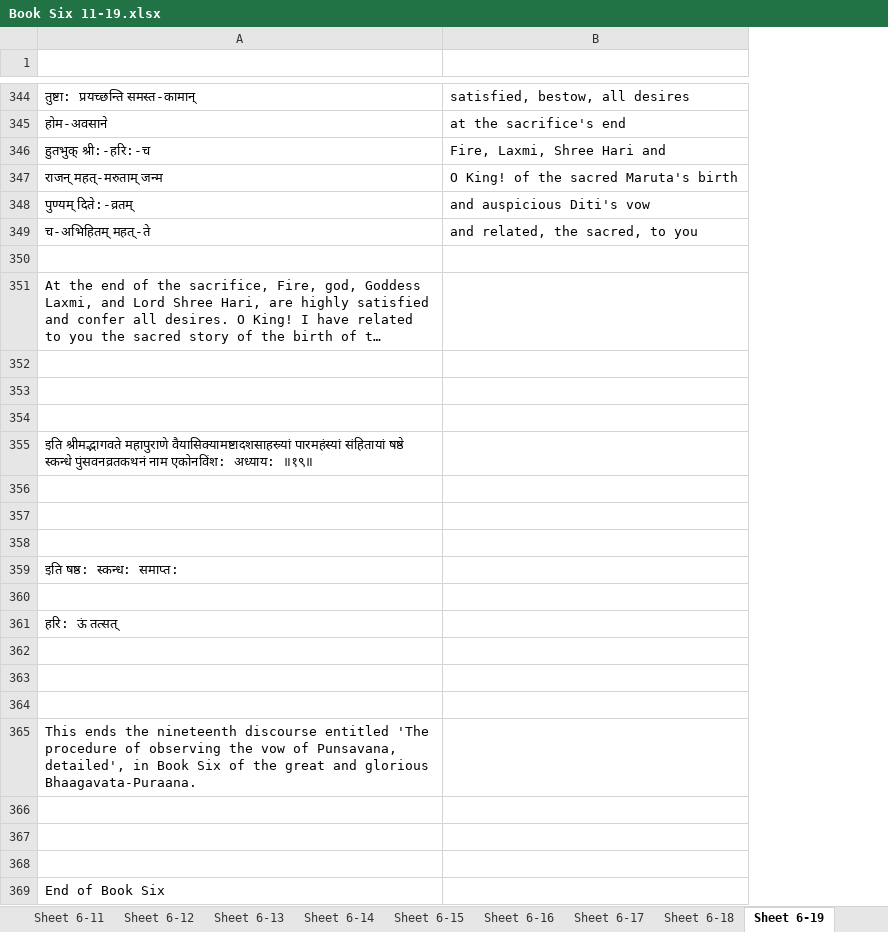
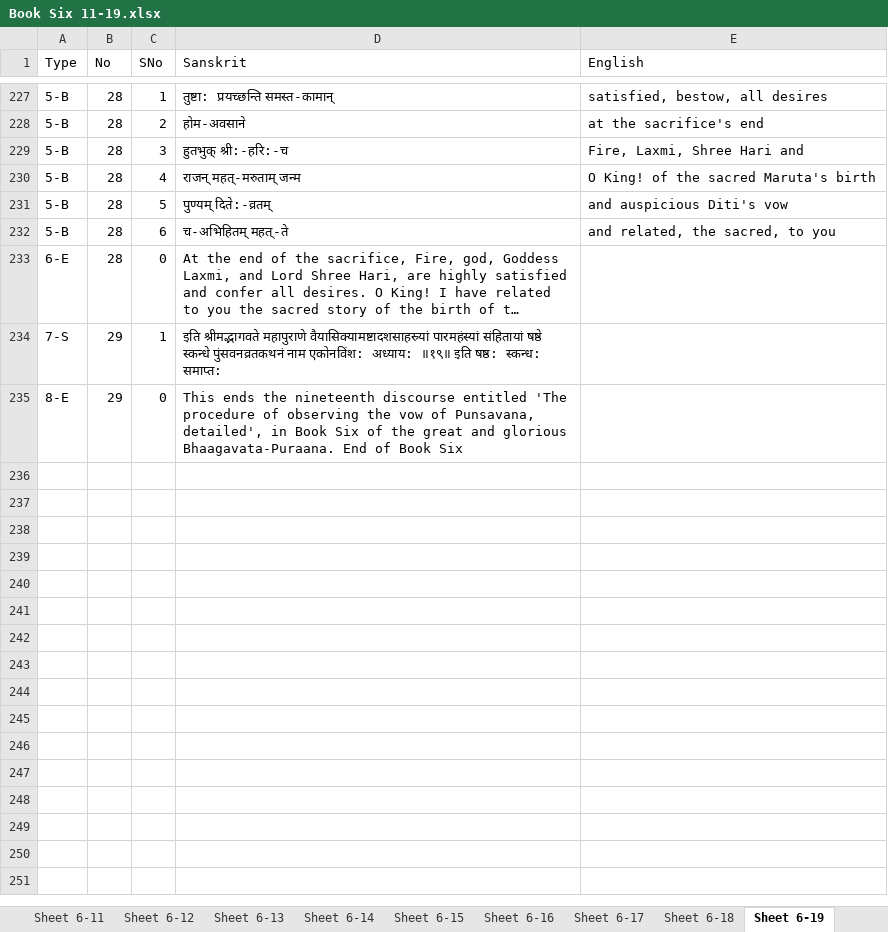
Before and after one commit to vanimurarka/asha-bhaagvatam, an Excel workbook: content/Book Six 11-19.xlsx, sheet Sheet 6-19, drawn as a sheet; only a part is shown, gaps mark what is left out; long unchanged cells end in …; values as stored, in another font and other column widths than the file's, no cell formats; removed rows and columns are numbered as before the commit, all else as after; the diff covers the shown part only; the diff names each change by its address in the sheet, - before the commit and + after, or states it on an @@ line.

```diff
--- a/content/Book Six 11-19.xlsx (sheet Sheet 6-19)
+++ b/content/Book Six 11-19.xlsx (sheet Sheet 6-19)
+column A (Type), rows 227-235: 5-B | 5-B | 5-B | 5-B | 5-B | 5-B | 6-E | 7-S | 8-E
+column B (No), rows 227-235: 28 | 28 | 28 | 28 | 28 | 28 | 28 | 29 | 29
+column C (SNo), rows 227-235: 1 | 2 | 3 | 4 | 5 | 6 | 0 | 1 | 0
-row 1: (empty)
+row 1: Type | No | SNo | Sanskrit | English
-row 350: (empty)
-row 352: (empty)
-row 353: (empty)
-row 354: (empty)
-D234 (Sanskrit): …अध्याय: ॥१९॥
+D234 (Sanskrit): …अध्याय: ॥१९॥ इति षष्ठ: स्कन्ध: समाप्त:
-row 356: (empty)
-row 357: (empty)
-row 358: (empty)
-D235 (Sanskrit): इति षष्ठ: स्कन्ध: समाप्त:
+D235 (Sanskrit): This ends the nineteenth discourse entitled 'The procedure of observing the vow of Punsavana, detailed', in Book Six of the great and glorious Bhaagavata-Puraana. End of Book Six
-row 360: (empty)
-row 361: हरि: ऊं तत्सत्
-row 362: (empty)
-row 363: (empty)
-row 364: (empty)
-row 365: This ends the nineteenth discourse entitled 'The procedure of observing the vow of Punsavana, detailed', in Book Six of the great and glorious Bhaagavata-Puraana.
-row 366: (empty)
-row 367: (empty)
-row 368: (empty)
-row 369: End of Book Six
```
Also changed, not shown: 117 removed rows elsewhere in this sheet, sheet Sheet 6-18, sheet Sheet 6-16, sheet Sheet 6-14, sheet Sheet 6-17, sheet Sheet 6-12, sheet Sheet 6-15, 2 more sheets, other sheet tabs, cell formats, content/macros.xlsm.
